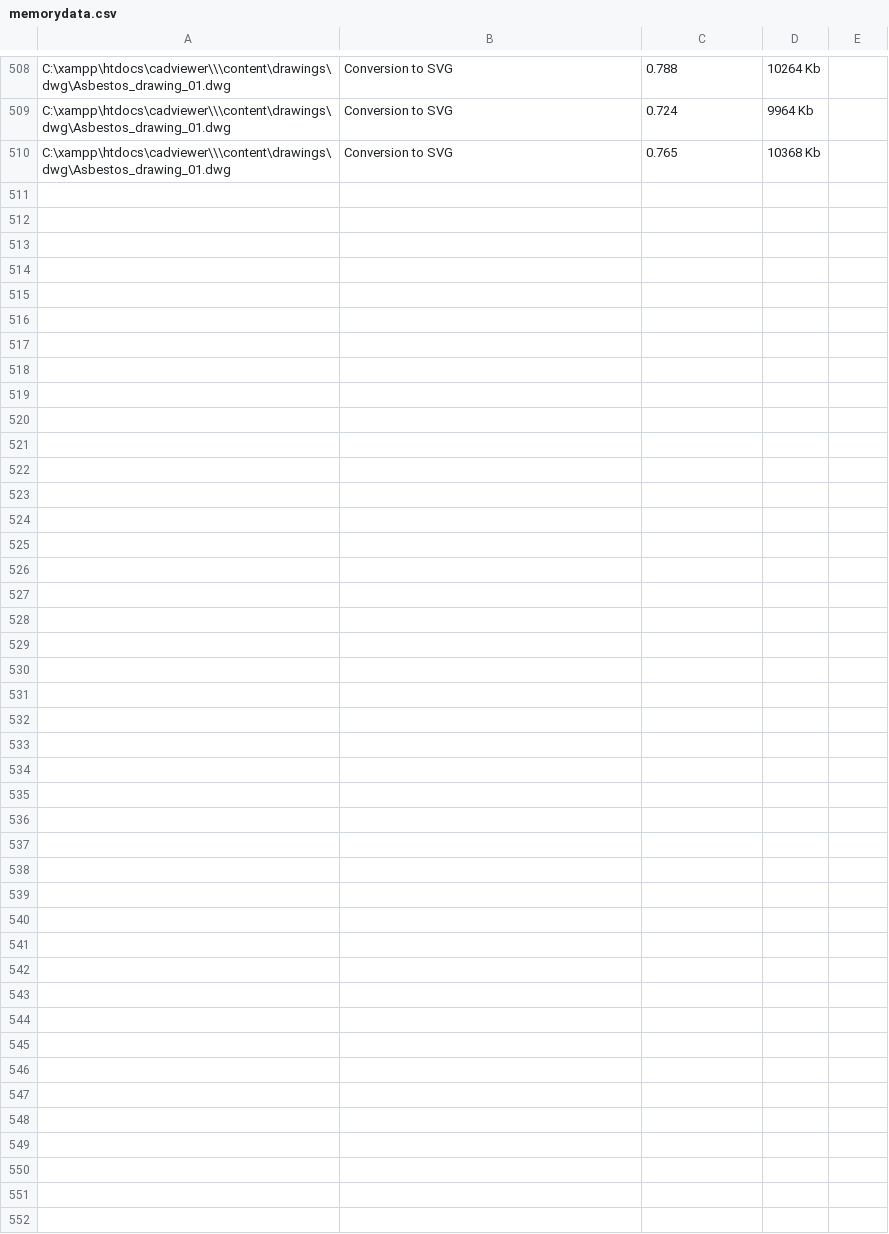
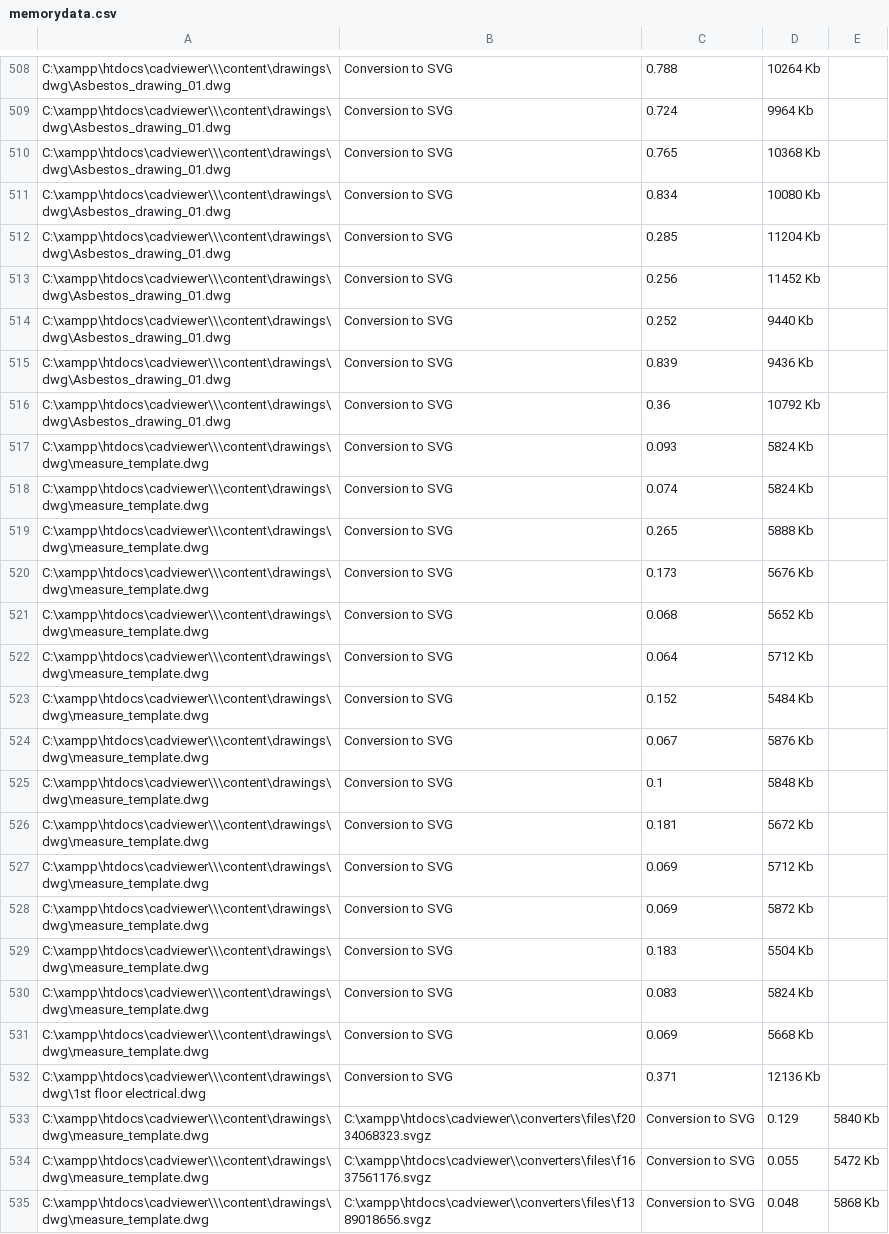
Before and after one commit to CADViewer/cadviewer-script-library, a CSV file: converters/ax2024/windows/memorydata.csv, drawn as a sheet; only a part is shown, gaps mark what is left out.

Commit message:
CADViewer v11.12.5 update

```diff
--- a/converters/ax2024/windows/memorydata.csv
+++ b/converters/ax2024/windows/memorydata.csv
@@ -510 +510,26 @@
 "C:\xampp\htdocs\cadviewer\\\content\drawings\dwg\Asbestos_drawing_01.dwg",Conversion to SVG,0.765,10368 Kb
+"C:\xampp\htdocs\cadviewer\\\content\drawings\dwg\Asbestos_drawing_01.dwg",Conversion to SVG,0.834,10080 Kb
+"C:\xampp\htdocs\cadviewer\\\content\drawings\dwg\Asbestos_drawing_01.dwg",Conversion to SVG,0.285,11204 Kb
+"C:\xampp\htdocs\cadviewer\\\content\drawings\dwg\Asbestos_drawing_01.dwg",Conversion to SVG,0.256,11452 Kb
+"C:\xampp\htdocs\cadviewer\\\content\drawings\dwg\Asbestos_drawing_01.dwg",Conversion to SVG,0.252,9440 Kb
+"C:\xampp\htdocs\cadviewer\\\content\drawings\dwg\Asbestos_drawing_01.dwg",Conversion to SVG,0.839,9436 Kb
+"C:\xampp\htdocs\cadviewer\\\content\drawings\dwg\Asbestos_drawing_01.dwg",Conversion to SVG,0.36,10792 Kb
+"C:\xampp\htdocs\cadviewer\\\content\drawings\dwg\measure_template.dwg",Conversion to SVG,0.093,5824 Kb
+"C:\xampp\htdocs\cadviewer\\\content\drawings\dwg\measure_template.dwg",Conversion to SVG,0.074,5824 Kb
+"C:\xampp\htdocs\cadviewer\\\content\drawings\dwg\measure_template.dwg",Conversion to SVG,0.265,5888 Kb
+"C:\xampp\htdocs\cadviewer\\\content\drawings\dwg\measure_template.dwg",Conversion to SVG,0.173,5676 Kb
+"C:\xampp\htdocs\cadviewer\\\content\drawings\dwg\measure_template.dwg",Conversion to SVG,0.068,5652 Kb
+"C:\xampp\htdocs\cadviewer\\\content\drawings\dwg\measure_template.dwg",Conversion to SVG,0.064,5712 Kb
+"C:\xampp\htdocs\cadviewer\\\content\drawings\dwg\measure_template.dwg",Conversion to SVG,0.152,5484 Kb
+"C:\xampp\htdocs\cadviewer\\\content\drawings\dwg\measure_template.dwg",Conversion to SVG,0.067,5876 Kb
+"C:\xampp\htdocs\cadviewer\\\content\drawings\dwg\measure_template.dwg",Conversion to SVG,0.1,5848 Kb
+"C:\xampp\htdocs\cadviewer\\\content\drawings\dwg\measure_template.dwg",Conversion to SVG,0.181,5672 Kb
+"C:\xampp\htdocs\cadviewer\\\content\drawings\dwg\measure_template.dwg",Conversion to SVG,0.069,5712 Kb
+"C:\xampp\htdocs\cadviewer\\\content\drawings\dwg\measure_template.dwg",Conversion to SVG,0.069,5872 Kb
+"C:\xampp\htdocs\cadviewer\\\content\drawings\dwg\measure_template.dwg",Conversion to SVG,0.183,5504 Kb
+"C:\xampp\htdocs\cadviewer\\\content\drawings\dwg\measure_template.dwg",Conversion to SVG,0.083,5824 Kb
+"C:\xampp\htdocs\cadviewer\\\content\drawings\dwg\measure_template.dwg",Conversion to SVG,0.069,5668 Kb
+"C:\xampp\htdocs\cadviewer\\\content\drawings\dwg\1st floor electrical.dwg",Conversion to SVG,0.371,12136 Kb
+"C:\xampp\htdocs\cadviewer\\\content\drawings\dwg\measure_template.dwg","C:\xampp\htdocs\cadviewer\\converters\files\f2034068323.svgz",Conversion to SVG,0.129,5840 Kb
+"C:\xampp\htdocs\cadviewer\\\content\drawings\dwg\measure_template.dwg","C:\xampp\htdocs\cadviewer\\converters\files\f1637561176.svgz",Conversion to SVG,0.055,5472 Kb
+"C:\xampp\htdocs\cadviewer\\\content\drawings\dwg\measure_template.dwg","C:\xampp\htdocs\cadviewer\\converters\files\f1389018656.svgz",Conversion to SVG,0.048,5868 Kb
```
Also changed, not shown: 27 other files.
